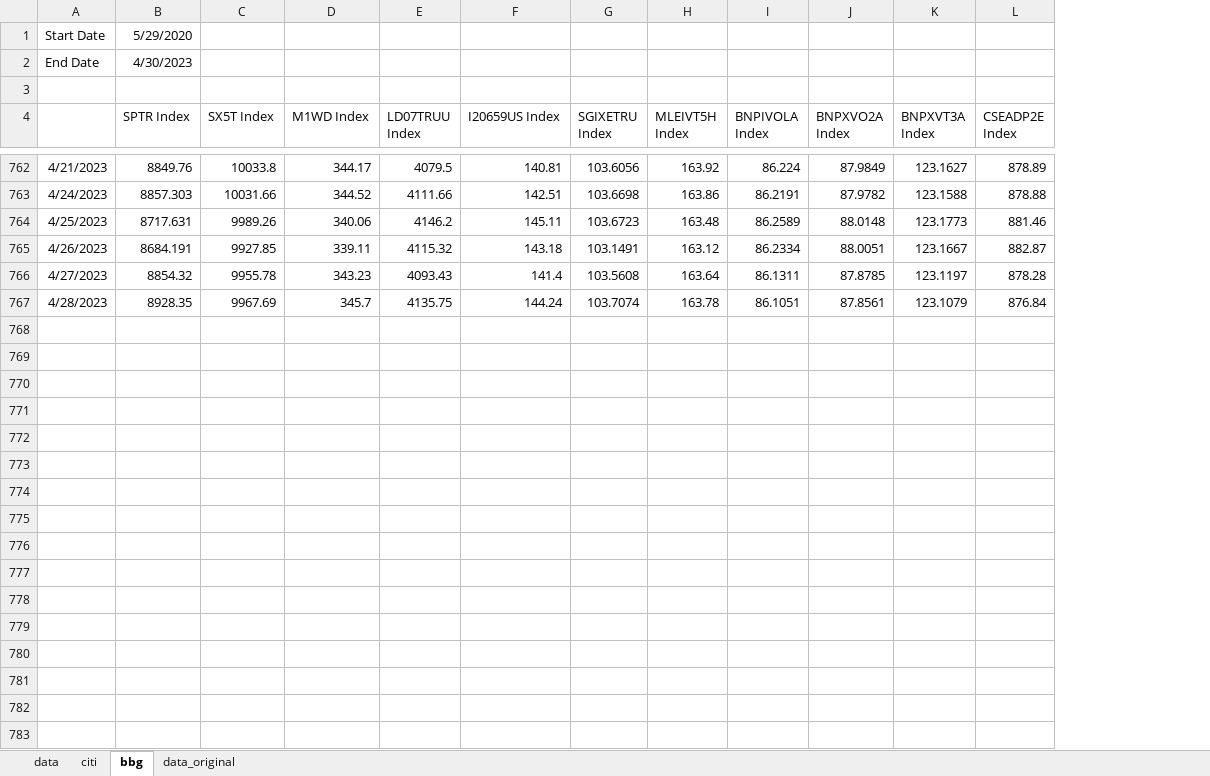
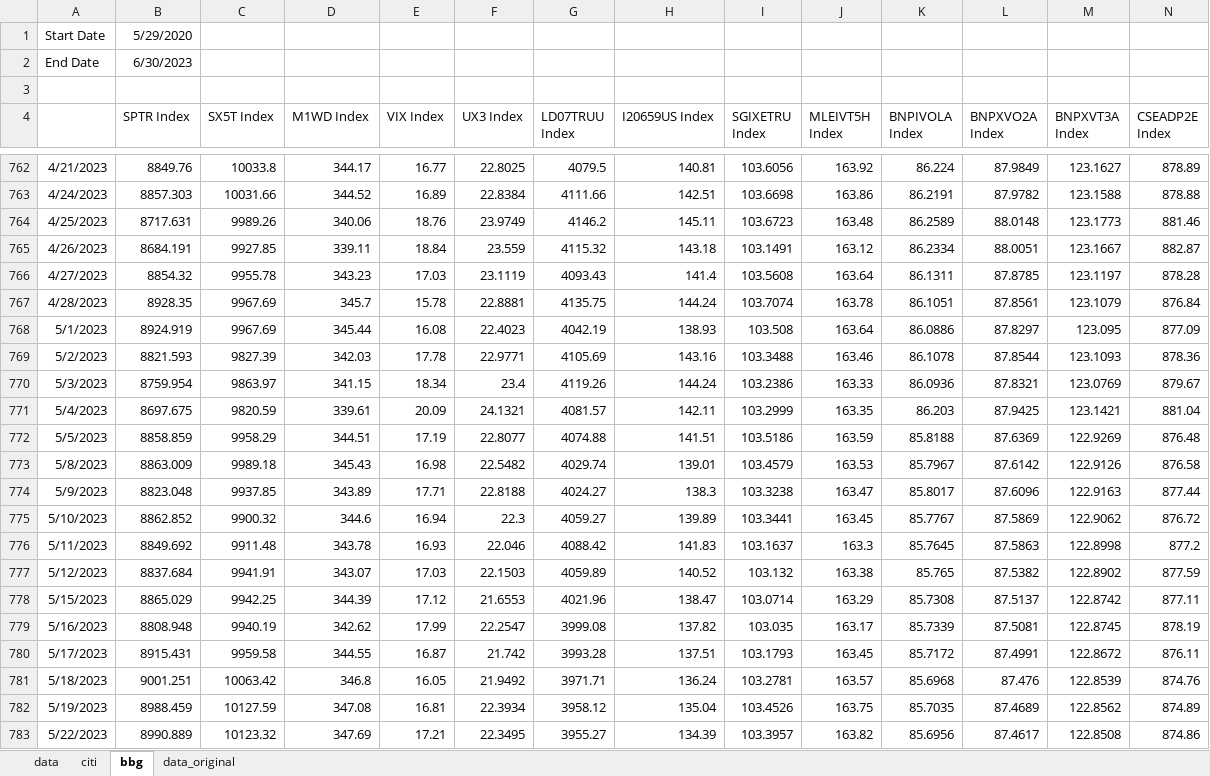
Before and after one commit to pforjoeUPS/RMP, an Excel workbook: EquityHedging/data/update_strats/ups_data.xlsx, sheet bbg, drawn as a sheet; only a part is shown, gaps mark what is left out; values as stored, in another font and other column widths than the file's, no borders; rows hold the shown columns only; the diff covers the shown part only; the diff names each change by its address in the sheet, - before the commit and + after, or states it on an @@ line.

```diff
--- a/EquityHedging/data/update_strats/ups_data.xlsx (sheet bbg)
+++ b/EquityHedging/data/update_strats/ups_data.xlsx (sheet bbg)
+column E (VIX Index), rows 762-767: 16.77 | 16.89 | 18.76 | 18.84 | 17.03 | 15.78
+column F (UX3 Index), rows 762-767: 22.8025 | 22.8384 | 23.9749 | 23.559 | 23.1119 | 22.8881
-B2 (SPTR Index): 4/30/2023
+B2 (SPTR Index): 6/30/2023
+row 768: 5/1/2023 | 8924.919 | 9967.69 | 345.44 | 16.08 | 22.4023 | 4042.19 | 138.93 | 103.508 | 163.64 | 86.0886 | 87.8297 | 123.095 | 877.09
+row 769: 5/2/2023 | 8821.593 | 9827.39 | 342.03 | 17.78 | 22.9771 | 4105.69 | 143.16 | 103.3488 | 163.46 | 86.1078 | 87.8544 | 123.1093 | 878.36
+row 770: 5/3/2023 | 8759.954 | 9863.97 | 341.15 | 18.34 | 23.4 | 4119.26 | 144.24 | 103.2386 | 163.33 | 86.0936 | 87.8321 | 123.0769 | 879.67
+row 771: 5/4/2023 | 8697.675 | 9820.59 | 339.61 | 20.09 | 24.1321 | 4081.57 | 142.11 | 103.2999 | 163.35 | 86.203 | 87.9425 | 123.1421 | 881.04
+row 772: 5/5/2023 | 8858.859 | 9958.29 | 344.51 | 17.19 | 22.8077 | 4074.88 | 141.51 | 103.5186 | 163.59 | 85.8188 | 87.6369 | 122.9269 | 876.48
+row 773: 5/8/2023 | 8863.009 | 9989.18 | 345.43 | 16.98 | 22.5482 | 4029.74 | 139.01 | 103.4579 | 163.53 | 85.7967 | 87.6142 | 122.9126 | 876.58
+row 774: 5/9/2023 | 8823.048 | 9937.85 | 343.89 | 17.71 | 22.8188 | 4024.27 | 138.3 | 103.3238 | 163.47 | 85.8017 | 87.6096 | 122.9163 | 877.44
+row 775: 5/10/2023 | 8862.852 | 9900.32 | 344.6 | 16.94 | 22.3 | 4059.27 | 139.89 | 103.3441 | 163.45 | 85.7767 | 87.5869 | 122.9062 | 876.72
+row 776: 5/11/2023 | 8849.692 | 9911.48 | 343.78 | 16.93 | 22.046 | 4088.42 | 141.83 | 103.1637 | 163.3 | 85.7645 | 87.5863 | 122.8998 | 877.2
+row 777: 5/12/2023 | 8837.684 | 9941.91 | 343.07 | 17.03 | 22.1503 | 4059.89 | 140.52 | 103.132 | 163.38 | 85.765 | 87.5382 | 122.8902 | 877.59
+row 778: 5/15/2023 | 8865.029 | 9942.25 | 344.39 | 17.12 | 21.6553 | 4021.96 | 138.47 | 103.0714 | 163.29 | 85.7308 | 87.5137 | 122.8742 | 877.11
+row 779: 5/16/2023 | 8808.948 | 9940.19 | 342.62 | 17.99 | 22.2547 | 3999.08 | 137.82 | 103.035 | 163.17 | 85.7339 | 87.5081 | 122.8745 | 878.19
+row 780: 5/17/2023 | 8915.431 | 9959.58 | 344.55 | 16.87 | 21.742 | 3993.28 | 137.51 | 103.1793 | 163.45 | 85.7172 | 87.4991 | 122.8672 | 876.11
+row 781: 5/18/2023 | 9001.251 | 10063.42 | 346.8 | 16.05 | 21.9492 | 3971.71 | 136.24 | 103.2781 | 163.57 | 85.6968 | 87.476 | 122.8539 | 874.76
+row 782: 5/19/2023 | 8988.459 | 10127.59 | 347.08 | 16.81 | 22.3934 | 3958.12 | 135.04 | 103.4526 | 163.75 | 85.7035 | 87.4689 | 122.8562 | 874.89
+row 783: 5/22/2023 | 8990.889 | 10123.32 | 347.69 | 17.21 | 22.3495 | 3955.27 | 134.39 | 103.3957 | 163.82 | 85.6956 | 87.4617 | 122.8508 | 874.86
```
Also changed, not shown: 29 added rows elsewhere in this sheet, sheet data, formulas that keep their value, 1 other file.
